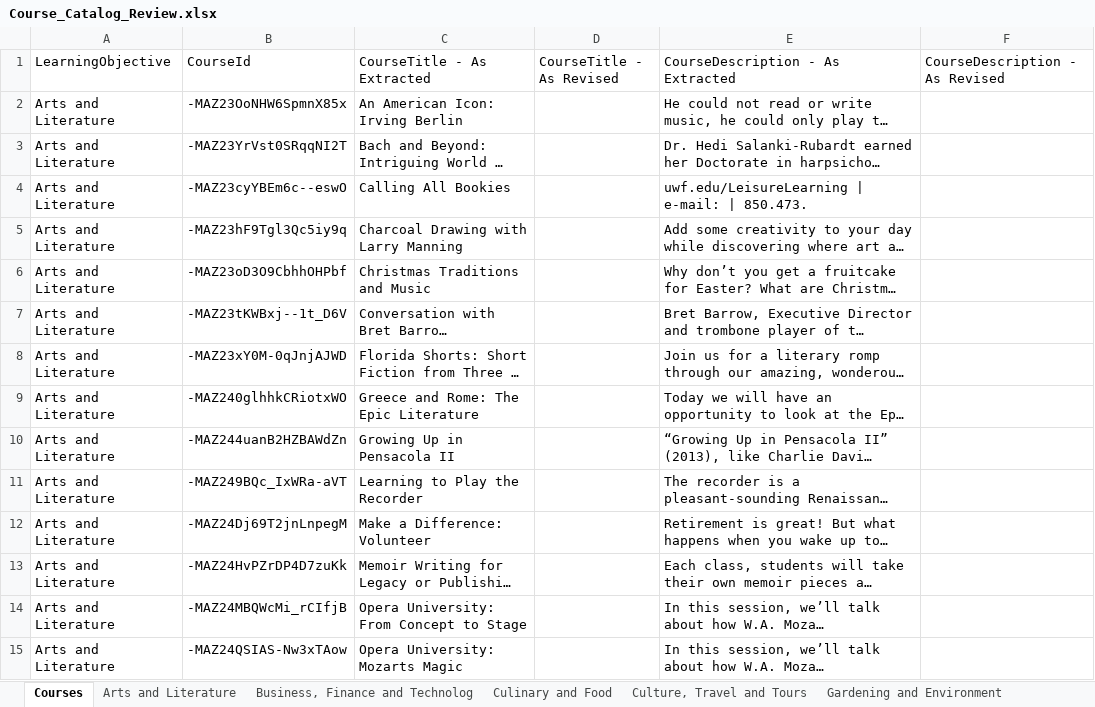
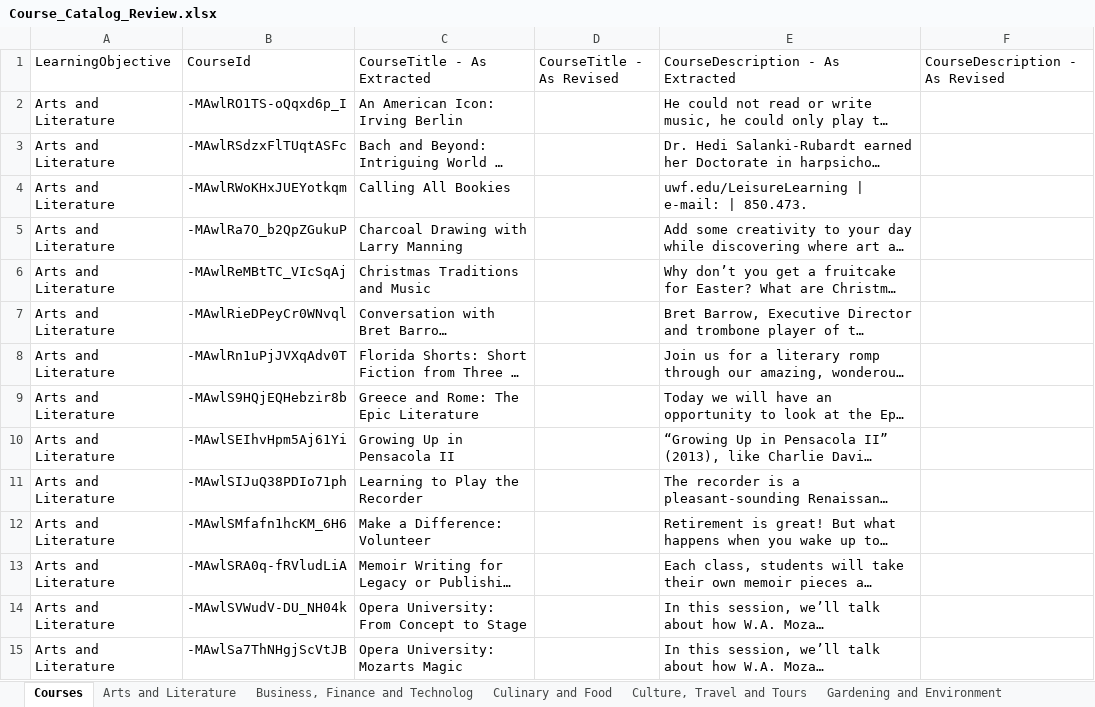
Before and after one commit to sms23uwf/Scholacity_Parser, an Excel workbook: Outputs/Course_Catalog_Review.xlsx, sheet Courses, drawn as a sheet; only a part is shown; long unchanged cells end in …; values as stored, in another font and other column widths than the file's, no borders; the diff covers the shown part only; the diff names each change by its address in the sheet, - before the commit and + after, or states it on an @@ line.

```diff
--- a/Outputs/Course_Catalog_Review.xlsx (sheet Courses)
+++ b/Outputs/Course_Catalog_Review.xlsx (sheet Courses)
-B2: -MAZ23OoNHW6SpmnX85x
+B2: -MAwlRO1TS-oQqxd6p_I
-B3: -MAZ23YrVst0SRqqNI2T
+B3: -MAwlRSdzxFlTUqtASFc
-B4: -MAZ23cyYBEm6c--eswO
+B4: -MAwlRWoKHxJUEYotkqm
-B5: -MAZ23hF9Tgl3Qc5iy9q
+B5: -MAwlRa7O_b2QpZGukuP
-B6: -MAZ23oD3O9CbhhOHPbf
+B6: -MAwlReMBtTC_VIcSqAj
-B7: -MAZ23tKWBxj--1t_D6V
+B7: -MAwlRieDPeyCr0WNvql
-B8: -MAZ23xY0M-0qJnjAJWD
+B8: -MAwlRn1uPjJVXqAdv0T
-B9: -MAZ240glhhkCRiotxWO
+B9: -MAwlS9HQjEQHebzir8b
-B10: -MAZ244uanB2HZBAWdZn
+B10: -MAwlSEIhvHpm5Aj61Yi
-B11: -MAZ249BQc_IxWRa-aVT
+B11: -MAwlSIJuQ38PDIo71ph
-B12: -MAZ24Dj69T2jnLnpegM
+B12: -MAwlSMfafn1hcKM_6H6
-B13: -MAZ24HvPZrDP4D7zuKk
+B13: -MAwlSRA0q-fRVludLiA
-B14: -MAZ24MBQWcMi_rCIfjB
+B14: -MAwlSVWudV-DU_NH04k
-B15: -MAZ24QSIAS-Nw3xTAow
+B15: -MAwlSa7ThNHgjScVtJB
```
Also changed, not shown: 3 added rows, 3 removed rows and 61 edited cells elsewhere in this sheet, sheet History and Current Affairs, sheet Culture, Travel and Tours, sheet Arts and Literature, sheet Culinary and Food, sheet Science and Health, sheet Business, Finance and Technolog, 1 more sheet, inputs/Course_Catalog_Reviewed.xlsx, 3 other files.
